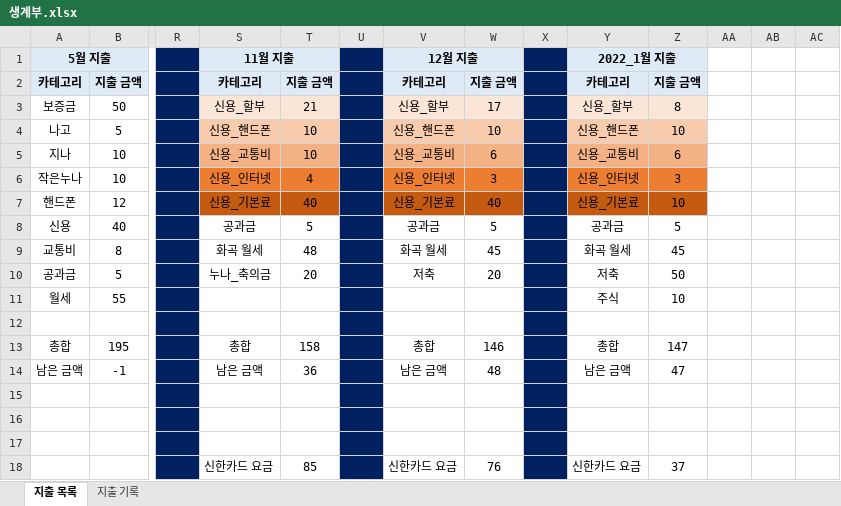
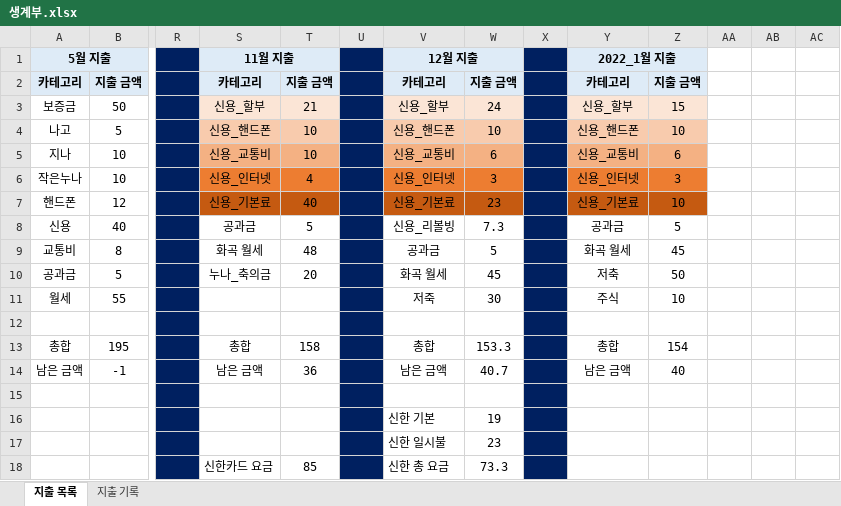
Before and after one commit to jungjinyeong/JinYeong_GitHub, an Excel workbook: 0. 기타 폴더/생계부.xlsx, sheet 지출 목록, drawn as a sheet; only a part is shown, gaps mark what is left out; values as stored, in another font and other column widths than the file's, no borders; removed rows and columns are numbered as before the commit, all else as after; rows hold the shown columns only; the diff names each change by its address in the sheet, - before the commit and + after, or states it on an @@ line.

Commit message:
신한카드 계산식 변경

```diff
--- a/0. 기타 폴더/생계부.xlsx (sheet 지출 목록)
+++ b/0. 기타 폴더/생계부.xlsx (sheet 지출 목록)
-W3: 17
+W3: 24
-Z3: 8
+Z3: 15
-W7: 40
+W7: 23
-V8: 공과금
+V8: 신용_리볼빙
-W8: 5
+W8: 7.3
-V9: 화곡 월세
+V9: 공과금
-W9: 45
+W9: 5
-V10: 저축
+V10: 화곡 월세
-W10: 20
+W10: 45
-V11: (empty)
+V11: 저죽
-W11: (empty)
+W11: 30
-W13: 146
+W13: 153.3
-Z13: 147
+Z13: 154
-W14: 48
+W14: 40.7
-Z14: 47
+Z14: 40
-V16: (empty)
+V16: 신한 기본
-W16: (empty)
+W16: 19
-V17: (empty)
+V17: 신한 일시불
-W17: (empty)
+W17: 23
-row 18:  |  |  | 신한카드 요금 | 85 |  | 신한카드 요금 | 76 |  | 신한카드 요금 | 37
+row 18:  |  |  | 신한카드 요금 | 85 |  | 신한 총 요금 | 73.3
```
Also changed, not shown: sheet 지출 기록.
